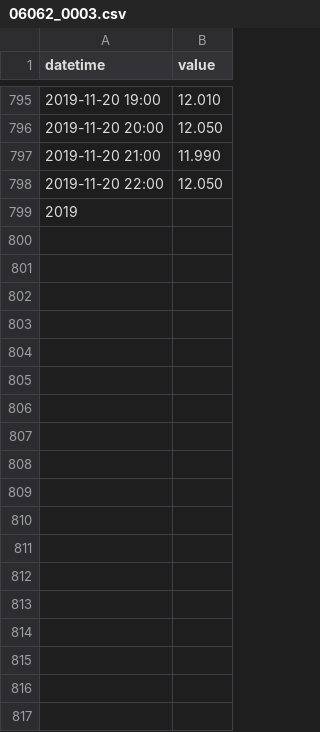
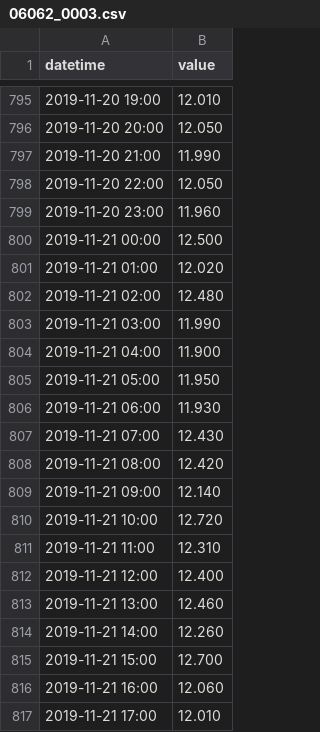
Before and after one commit to BuildingCityDashboards/bcd-dd-v2.1, a CSV file: public/data/Environment/water_levels/06062_0003.csv, drawn as a sheet; only a part is shown, gaps mark what is left out; the diff covers the shown part only.

```diff
--- a/public/data/Environment/water_levels/06062_0003.csv
+++ b/public/data/Environment/water_levels/06062_0003.csv
@@ -798,2 +798,20 @@ datetime,value
 2019-11-20 22:00,12.050
-2019
+2019-11-20 23:00,11.960
+2019-11-21 00:00,12.500
+2019-11-21 01:00,12.020
+2019-11-21 02:00,12.480
+2019-11-21 03:00,11.990
+2019-11-21 04:00,11.900
+2019-11-21 05:00,11.950
+2019-11-21 06:00,11.930
+2019-11-21 07:00,12.430
+2019-11-21 08:00,12.420
+2019-11-21 09:00,12.140
+2019-11-21 10:00,12.720
+2019-11-21 11:00,12.310
+2019-11-21 12:00,12.400
+2019-11-21 13:00,12.460
+2019-11-21 14:00,12.260
+2019-11-21 15:00,12.700
+2019-11-21 16:00,12.060
+2019-11-21 17:00,12.010
```
Also changed, not shown: 25 added rows elsewhere in this file, public/data/Environment/water_levels/07001_0002.csv, 15 other files.
